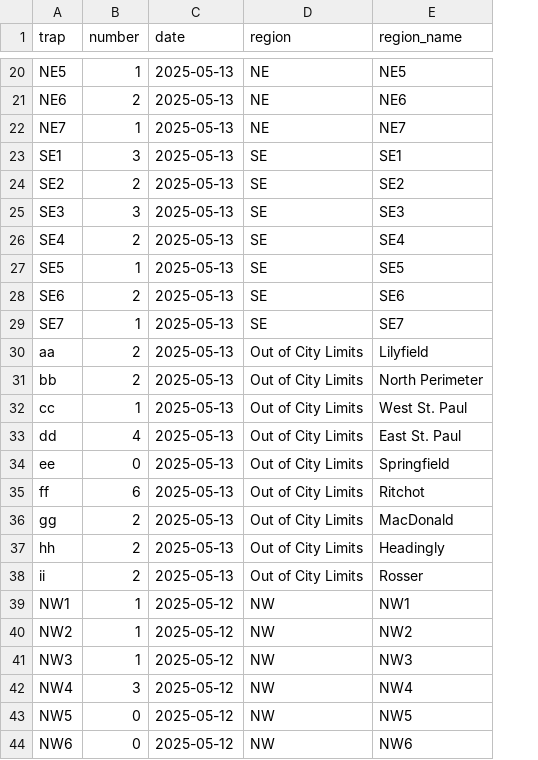
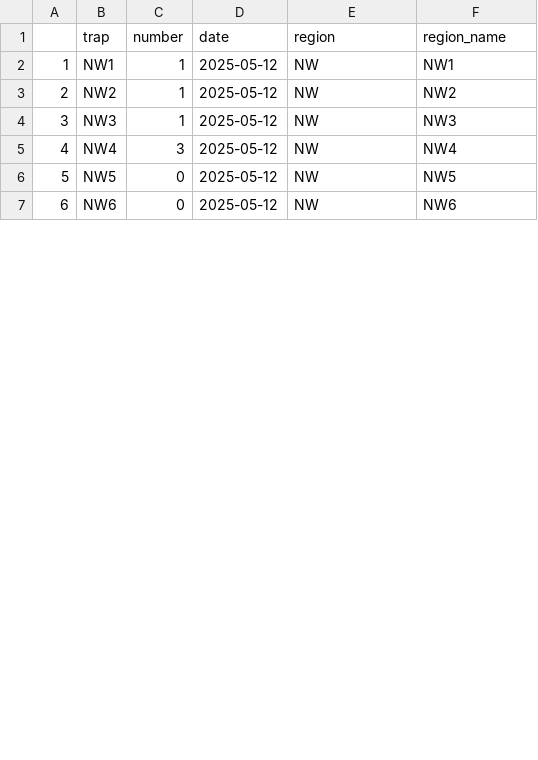
Before and after one commit to colebaril/Mosquito_Monitor, a CSV file: mosquito_data.csv, drawn as a sheet; only a part is shown, gaps mark what is left out; removed rows and columns are numbered as before the commit, all else as after; the diff covers the shown part only; the diff names each change by its address in the sheet, - before the commit and + after, or states it on an @@ line.

Commit message:
Add files via upload

```diff
--- a/mosquito_data.csv
+++ b/mosquito_data.csv
+column A, rows 2-7: 1 | 2 | 3 | 4 | 5 | 6
-row 20: NE5 | 1 | 2025-05-13 | NE | NE5
-row 21: NE6 | 2 | 2025-05-13 | NE | NE6
-row 22: NE7 | 1 | 2025-05-13 | NE | NE7
-row 23: SE1 | 3 | 2025-05-13 | SE | SE1
-row 24: SE2 | 2 | 2025-05-13 | SE | SE2
-row 25: SE3 | 3 | 2025-05-13 | SE | SE3
-row 26: SE4 | 2 | 2025-05-13 | SE | SE4
-row 27: SE5 | 1 | 2025-05-13 | SE | SE5
-row 28: SE6 | 2 | 2025-05-13 | SE | SE6
-row 29: SE7 | 1 | 2025-05-13 | SE | SE7
-row 30: aa | 2 | 2025-05-13 | Out of City Limits | Lilyfield
-row 31: bb | 2 | 2025-05-13 | Out of City Limits | North Perimeter
-row 32: cc | 1 | 2025-05-13 | Out of City Limits | West St. Paul
-row 33: dd | 4 | 2025-05-13 | Out of City Limits | East St. Paul
-row 34: ee | 0 | 2025-05-13 | Out of City Limits | Springfield
-row 35: ff | 6 | 2025-05-13 | Out of City Limits | Ritchot
-row 36: gg | 2 | 2025-05-13 | Out of City Limits | MacDonald
-row 37: hh | 2 | 2025-05-13 | Out of City Limits | Headingly
-row 38: ii | 2 | 2025-05-13 | Out of City Limits | Rosser
```
Also changed, not shown: 18 removed rows elsewhere in this file.
